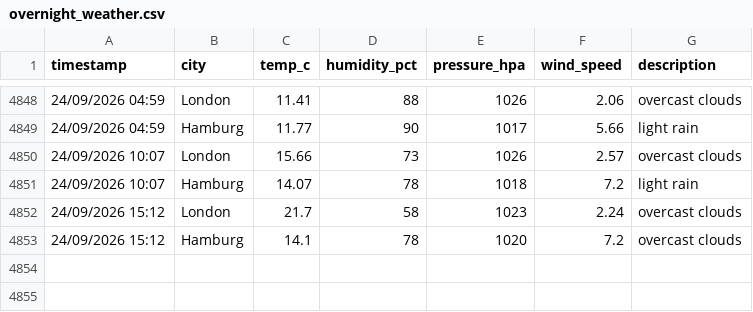
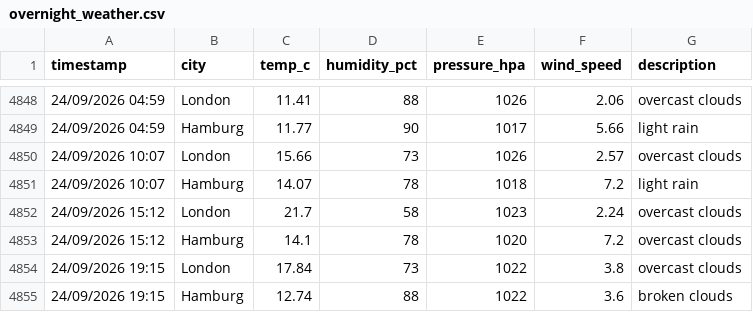
Before and after one commit to vulevu228/WeatherTracker, a CSV file: overnight_weather.csv, drawn as a sheet; only a part is shown, gaps mark what is left out; the diff names each change by its address in the sheet, - before the commit and + after, or states it on an @@ line.

Commit message:
update data

```diff
--- a/overnight_weather.csv
+++ b/overnight_weather.csv
+row 4854: 24/09/2026 19:15 | London | 17.84 | 73 | 1022 | 3.8 | overcast clouds
+row 4855: 24/09/2026 19:15 | Hamburg | 12.74 | 88 | 1022 | 3.6 | broken clouds
```
